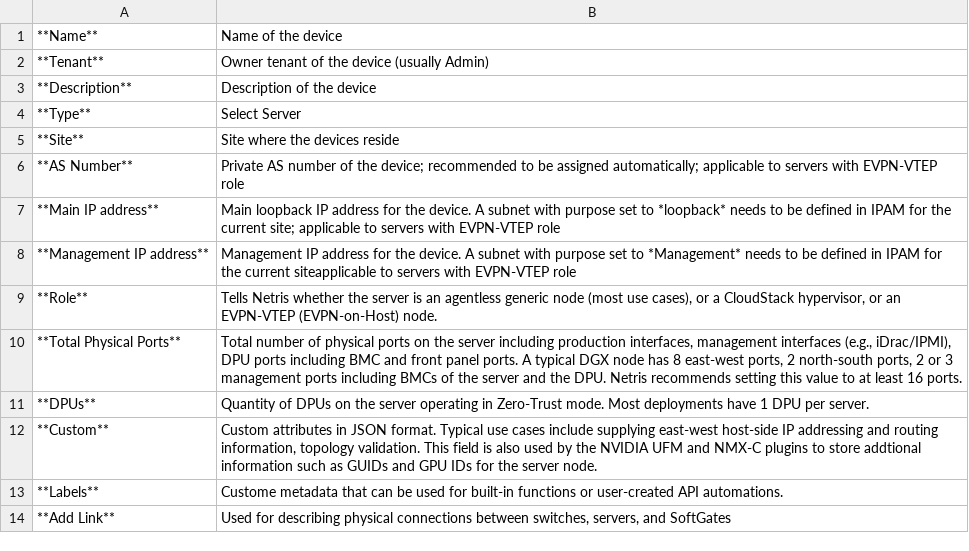
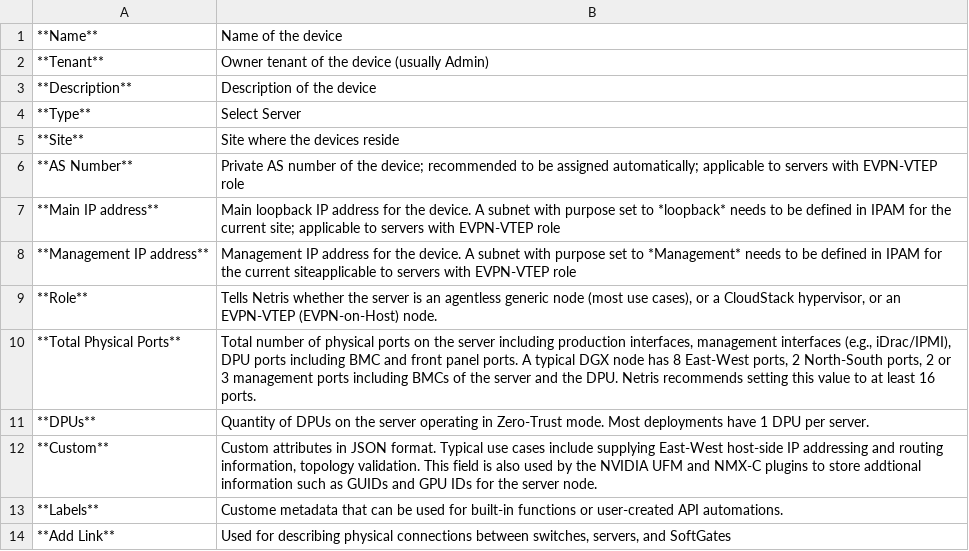
Before and after one commit to netrisai/docs, a CSV file: tables/inventory-add-server.csv, drawn as a sheet.

```diff
--- a/tables/inventory-add-server.csv
+++ b/tables/inventory-add-server.csv
@@ -9,5 +9,5 @@
 **Role**,"Tells Netris whether the server is an agentless generic node (most use cases), or a CloudStack hypervisor, or an EVPN-VTEP (EVPN-on-Host) node."
-**Total Physical Ports**,"Total number of physical ports on the server including production interfaces, management interfaces (e.g., iDrac/IPMI), DPU ports including BMC and front panel ports. A typical DGX node has 8 east-west ports, 2 north-south ports, 2 or 3 management ports including BMCs of the server and the DPU. Netris recommends setting this value to at least 16 ports."
+**Total Physical Ports**,"Total number of physical ports on the server including production interfaces, management interfaces (e.g., iDrac/IPMI), DPU ports including BMC and front panel ports. A typical DGX node has 8 East-West ports, 2 North-South ports, 2 or 3 management ports including BMCs of the server and the DPU. Netris recommends setting this value to at least 16 ports."
 **DPUs**,"Quantity of DPUs on the server operating in Zero-Trust mode. Most deployments have 1 DPU per server."
-**Custom**,"Custom attributes in JSON format. Typical use cases include supplying east-west host-side IP addressing and routing information, topology validation. This field is also used by the NVIDIA UFM and NMX-C plugins to store addtional information such as GUIDs and GPU IDs for the server node."
+**Custom**,"Custom attributes in JSON format. Typical use cases include supplying East-West host-side IP addressing and routing information, topology validation. This field is also used by the NVIDIA UFM and NMX-C plugins to store addtional information such as GUIDs and GPU IDs for the server node."
 **Labels**,"Custome metadata that can be used for built-in functions or user-created API automations."
```
Also changed, not shown: 20 other files.
